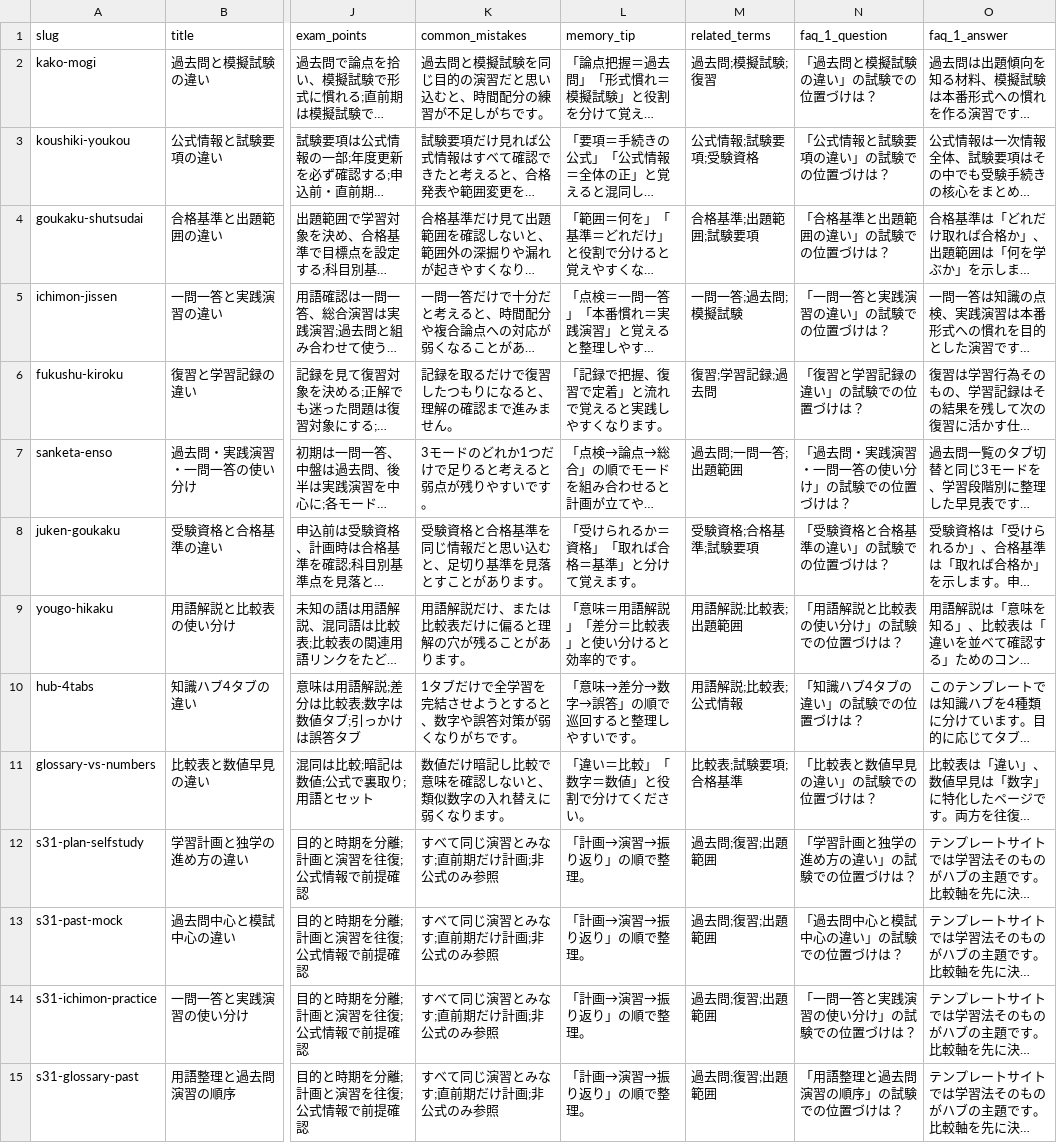
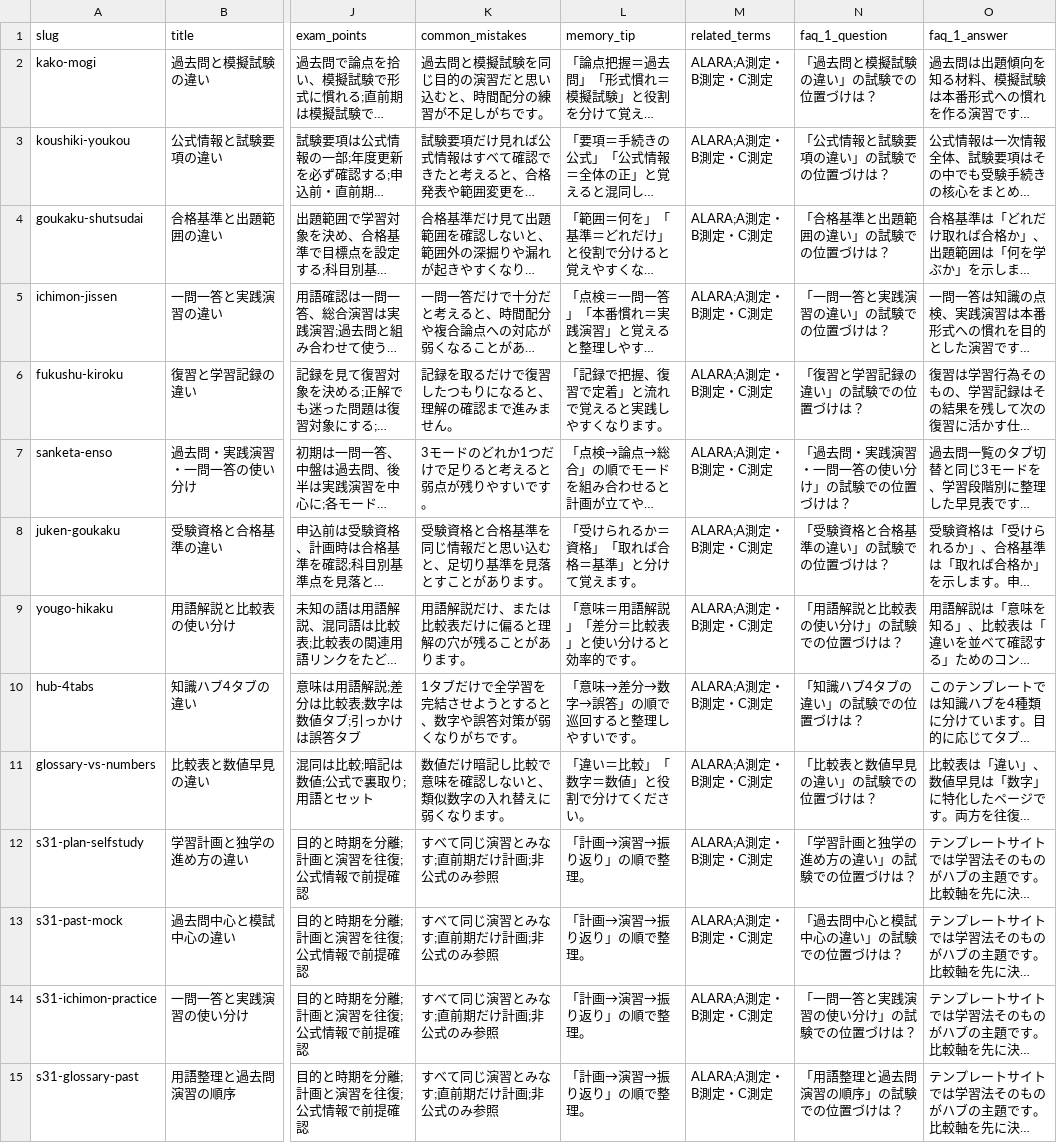
Before and after one commit to takkenshiken2026-sudo/eisei2shu-master, a CSV file: data/comparisons.csv, drawn as a sheet; only a part is shown, gaps mark what is left out; long unchanged cells end in …; the diff covers the shown part only; the diff names each change by its address in the sheet, - before the commit and + after, or states it on an @@ line.

```diff
--- a/data/comparisons.csv
+++ b/data/comparisons.csv
-M2 (related_terms): 過去問;模擬試験;復習
+M2 (related_terms): ALARA;A測定・B測定・C測定
-M3 (related_terms): 公式情報;試験要項;受験資格
+M3 (related_terms): ALARA;A測定・B測定・C測定
-M4 (related_terms): 合格基準;出題範囲;試験要項
+M4 (related_terms): ALARA;A測定・B測定・C測定
-M5 (related_terms): 一問一答;過去問;模擬試験
+M5 (related_terms): ALARA;A測定・B測定・C測定
-M6 (related_terms): 復習;学習記録;過去問
+M6 (related_terms): ALARA;A測定・B測定・C測定
-M7 (related_terms): 過去問;一問一答;出題範囲
+M7 (related_terms): ALARA;A測定・B測定・C測定
-M8 (related_terms): 受験資格;合格基準;試験要項
+M8 (related_terms): ALARA;A測定・B測定・C測定
-M9 (related_terms): 用語解説;比較表;出題範囲
+M9 (related_terms): ALARA;A測定・B測定・C測定
-M10 (related_terms): 用語解説;比較表;公式情報
+M10 (related_terms): ALARA;A測定・B測定・C測定
-M11 (related_terms): 比較表;試験要項;合格基準
+M11 (related_terms): ALARA;A測定・B測定・C測定
-M12:M15 (related_terms): 過去問;復習;出題範囲
+M12:M15 (related_terms): ALARA;A測定・B測定・C測定
```
Also changed, not shown: 86 edited cells elsewhere in this file, data/mistakes.csv, data/numbers.csv, 9 other files.
